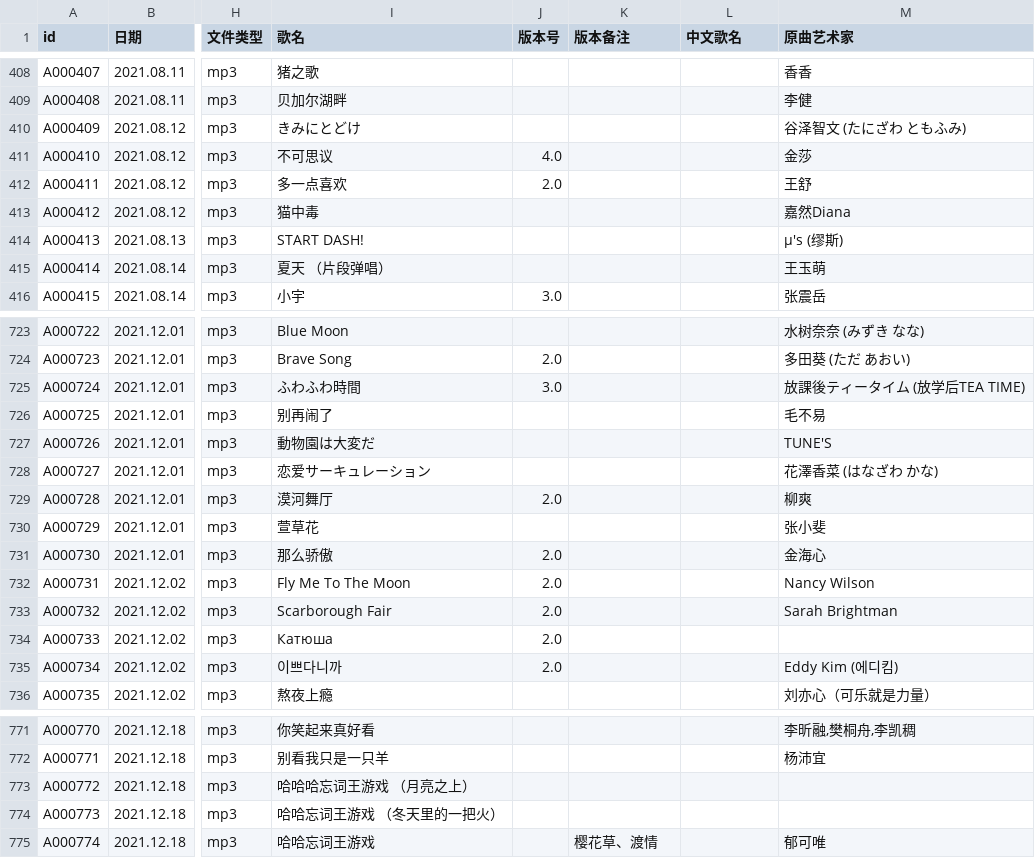
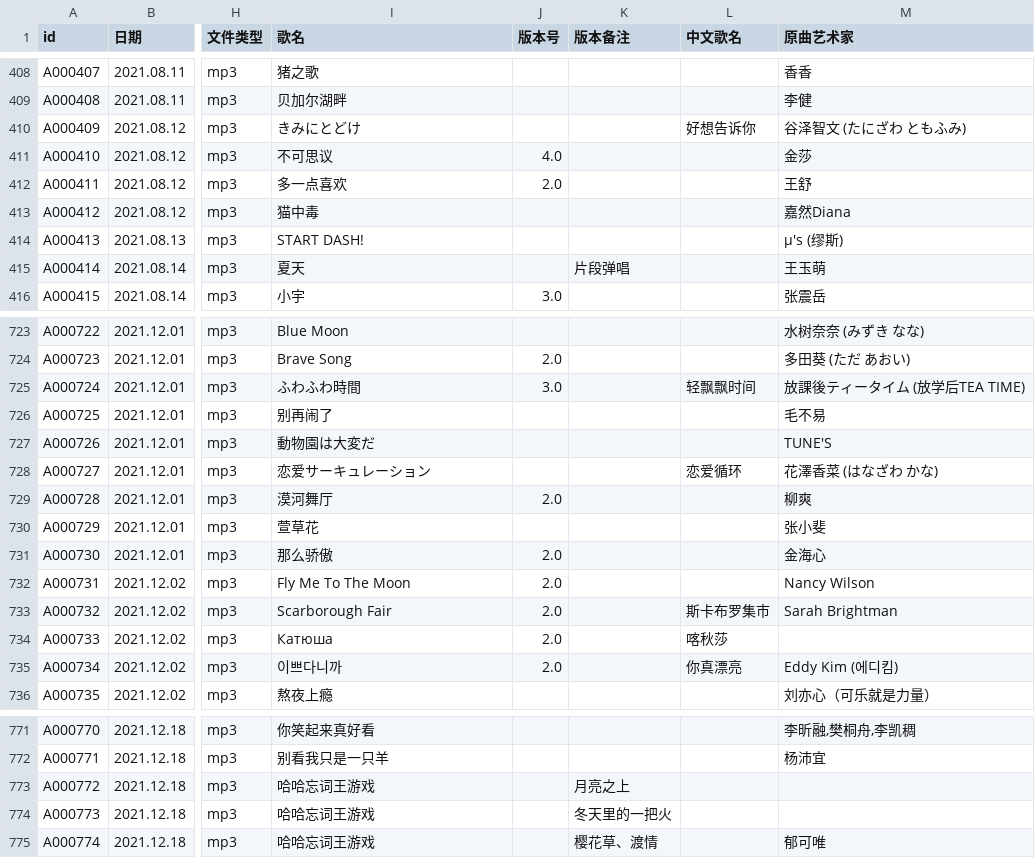
Before and after one commit to VTB-LINK/VTB-STUDIO, a CSV file: public/datasheets/song_database.csv, drawn as a sheet; only a part is shown, gaps mark what is left out; the diff covers the shown part only; the diff names each change by its address in the sheet, - before the commit and + after, or states it on an @@ line.

Commit message:
增加了中文歌名

```diff
--- a/public/datasheets/song_database.csv
+++ b/public/datasheets/song_database.csv
-L410 (中文歌名): (empty)
+L410 (中文歌名): 好想告诉你
-I415 (歌名): 夏天 （片段弹唱）
+I415 (歌名): 夏天
-K415 (版本备注): (empty)
+K415 (版本备注): 片段弹唱
-L725 (中文歌名): (empty)
+L725 (中文歌名): 轻飘飘时间
-L728 (中文歌名): (empty)
+L728 (中文歌名): 恋爱循环
-L733 (中文歌名): (empty)
+L733 (中文歌名): 斯卡布罗集市
-L734 (中文歌名): (empty)
+L734 (中文歌名): 喀秋莎
-L735 (中文歌名): (empty)
+L735 (中文歌名): 你真漂亮
-I773 (歌名): 哈哈哈忘词王游戏 （月亮之上）
+I773 (歌名): 哈哈忘词王游戏
-K773 (版本备注): (empty)
+K773 (版本备注): 月亮之上
-I774 (歌名): 哈哈忘词王游戏 （冬天里的一把火）
+I774 (歌名): 哈哈忘词王游戏
-K774 (版本备注): (empty)
+K774 (版本备注): 冬天里的一把火
```
Also changed, not shown: 24 edited cells elsewhere in this file.
